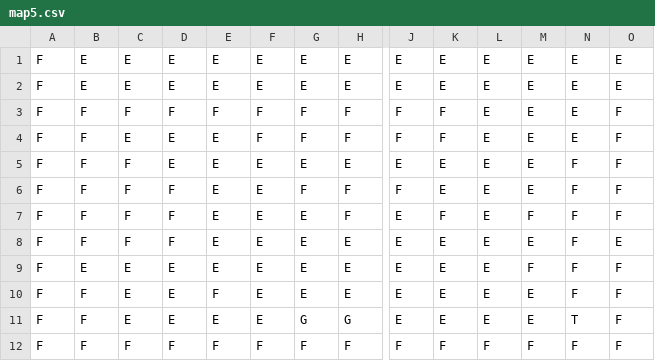
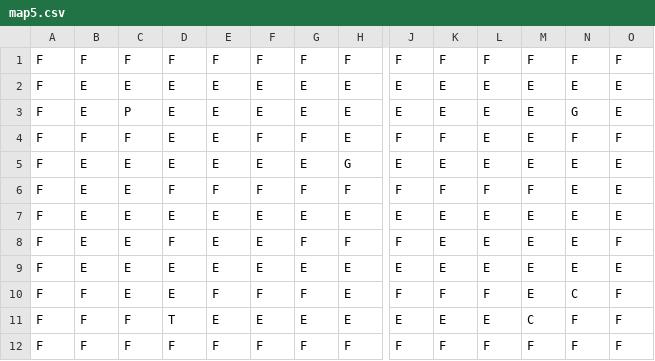
Before and after one commit to ldellisola/SecretSnowBros, a CSV file: SecretSnowBros/Maps/map5.csv, drawn as a sheet; only a part is shown, gaps mark what is left out; removed rows and columns are numbered as before the commit, all else as after; rows hold the shown columns only; the diff names each change by its address in the sheet, - before the commit and + after, or states it on an @@ line.

```diff
--- a/SecretSnowBros/Maps/map5.csv
+++ b/SecretSnowBros/Maps/map5.csv
+row 1: F | F | F | F | F | F | F | F | F | F | F | F | F | F
+row 3: F | E | P | E | E | E | E | E | E | E | E | E | G | E
+row 4: F | F | F | E | E | F | F | E | F | F | E | E | F | F
+row 5: F | E | E | E | E | E | E | G | E | E | E | E | E | E
+row 6: F | E | E | F | F | F | F | F | F | F | F | F | E | E
-row 3: F | F | F | F | F | F | F | F | F | F | E | E | E | F
-row 4: F | F | E | E | E | F | F | F | F | F | E | E | E | F
-row 5: F | F | F | E | E | E | E | E | E | E | E | E | F | F
-B8: F
+B8: E
-C8: F
+C8: E
-N8: F
+N8: E
-row 7: F | F | F | F | E | E | E | F | E | F | E | F | F | F
-row 8: F | F | F | F | E | E | E | E | E | E | E | E | F | E
-M9: F
+M9: E
-N9: F
+N9: E
-O9: F
+O9: E
-F10: E
+F10: F
-G10: E
+G10: F
-J10: E
+J10: F
-K10: E
+K10: F
-L10: E
+L10: F
-N10: F
+N10: C
-C11: E
+C11: F
-D11: E
+D11: T
-G11: G
+G11: E
-H11: G
+H11: E
-M11: E
+M11: C
-N11: T
+N11: F
```
Also changed, not shown: SecretSnowBros/Maps/map2.csv, SecretSnowBros/Maps/map3.csv, 7 other files.
